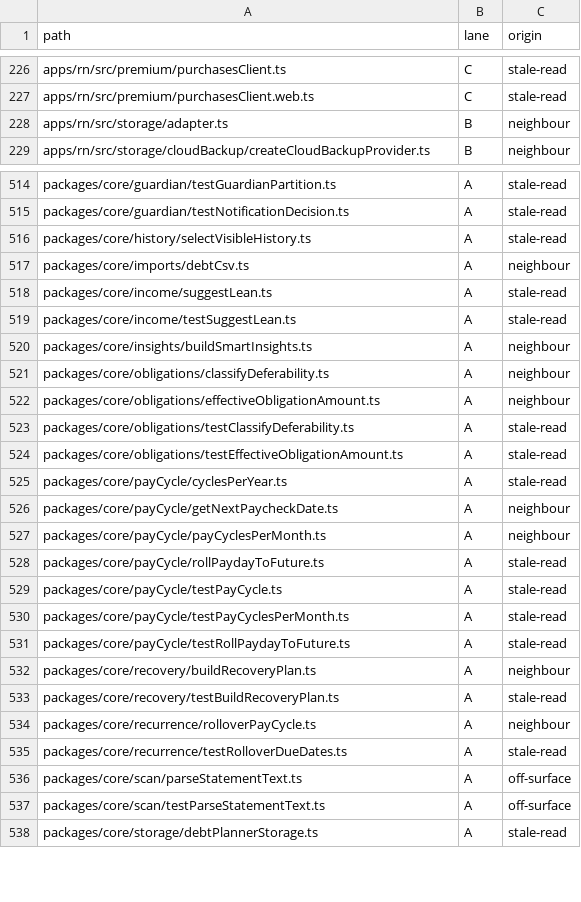
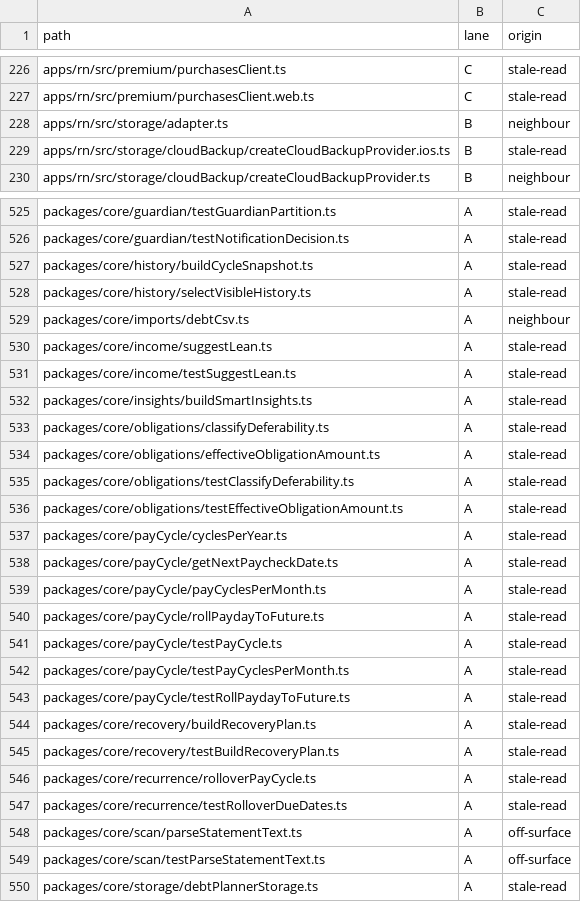
Before and after one commit to jsnyde03/debt-app-v1, a TSV file: docs/audits/2026-08-31-s1-money-pass6/ROUTING-ORIGINS.tsv, drawn as a sheet; only a part is shown, gaps mark what is left out; the diff covers the shown part only.

```diff
--- a/docs/audits/2026-08-31-s1-money-pass6/ROUTING-ORIGINS.tsv
+++ b/docs/audits/2026-08-31-s1-money-pass6/ROUTING-ORIGINS.tsv
@@ -228,2 +228,3 @@ apps/rn/src/premium/purchasesClient.web.ts	C	stale-read
 apps/rn/src/storage/adapter.ts	B	neighbour
+apps/rn/src/storage/cloudBackup/createCloudBackupProvider.ios.ts	B	stale-read
 apps/rn/src/storage/cloudBackup/createCloudBackupProvider.ts	B	neighbour
@@ -515,2 +526,3 @@ packages/core/guardian/testGuardianPartition.ts	A	stale-read
 packages/core/guardian/testNotificationDecision.ts	A	stale-read
+packages/core/history/buildCycleSnapshot.ts	A	stale-read
 packages/core/history/selectVisibleHistory.ts	A	stale-read
@@ -519,5 +531,5 @@ packages/core/income/suggestLean.ts	A	stale-read
 packages/core/income/testSuggestLean.ts	A	stale-read
-packages/core/insights/buildSmartInsights.ts	A	neighbour
-packages/core/obligations/classifyDeferability.ts	A	neighbour
-packages/core/obligations/effectiveObligationAmount.ts	A	neighbour
+packages/core/insights/buildSmartInsights.ts	A	stale-read
+packages/core/obligations/classifyDeferability.ts	A	stale-read
+packages/core/obligations/effectiveObligationAmount.ts	A	stale-read
 packages/core/obligations/testClassifyDeferability.ts	A	stale-read
@@ -525,4 +537,4 @@ packages/core/obligations/testEffectiveObligationAmount.ts	A	stale-read
 packages/core/payCycle/cyclesPerYear.ts	A	stale-read
-packages/core/payCycle/getNextPaycheckDate.ts	A	neighbour
-packages/core/payCycle/payCyclesPerMonth.ts	A	neighbour
+packages/core/payCycle/getNextPaycheckDate.ts	A	stale-read
+packages/core/payCycle/payCyclesPerMonth.ts	A	stale-read
 packages/core/payCycle/rollPaydayToFuture.ts	A	stale-read
@@ -531,5 +543,5 @@ packages/core/payCycle/testPayCyclesPerMonth.ts	A	stale-read
 packages/core/payCycle/testRollPaydayToFuture.ts	A	stale-read
-packages/core/recovery/buildRecoveryPlan.ts	A	neighbour
+packages/core/recovery/buildRecoveryPlan.ts	A	stale-read
 packages/core/recovery/testBuildRecoveryPlan.ts	A	stale-read
-packages/core/recurrence/rolloverPayCycle.ts	A	neighbour
+packages/core/recurrence/rolloverPayCycle.ts	A	stale-read
 packages/core/recurrence/testRolloverDueDates.ts	A	stale-read
```
Also changed, not shown: 13 added rows and 39 edited cells elsewhere in this file, 24 other files.
